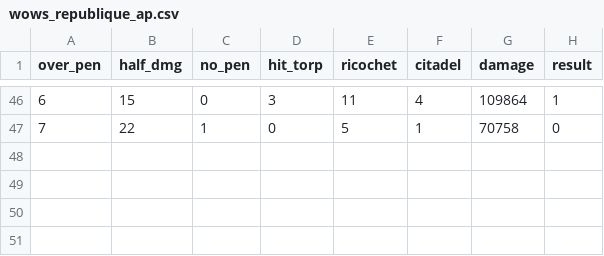
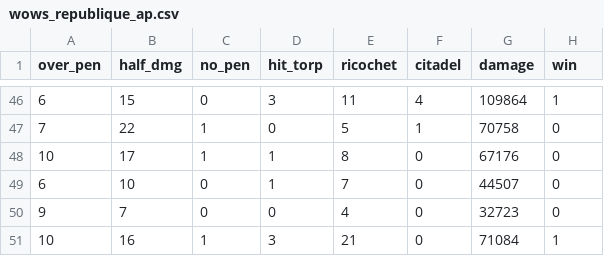
Before and after one commit to ValKmjolnir/keep-streaks, a CSV file: data/wows_republique_ap.csv, drawn as a sheet; only a part is shown, gaps mark what is left out; the diff names each change by its address in the sheet, - before the commit and + after, or states it on an @@ line.

```diff
--- a/data/wows_republique_ap.csv
+++ b/data/wows_republique_ap.csv
-H1: result
+H1: win
+row 48: 10 | 17 | 1 | 1 | 8 | 0 | 67176 | 0
+row 49: 6 | 10 | 0 | 1 | 7 | 0 | 44507 | 0
+row 50: 9 | 7 | 0 | 0 | 4 | 0 | 32723 | 0
+row 51: 10 | 16 | 1 | 3 | 21 | 0 | 71084 | 1
```
Also changed, not shown: 2 other files.
